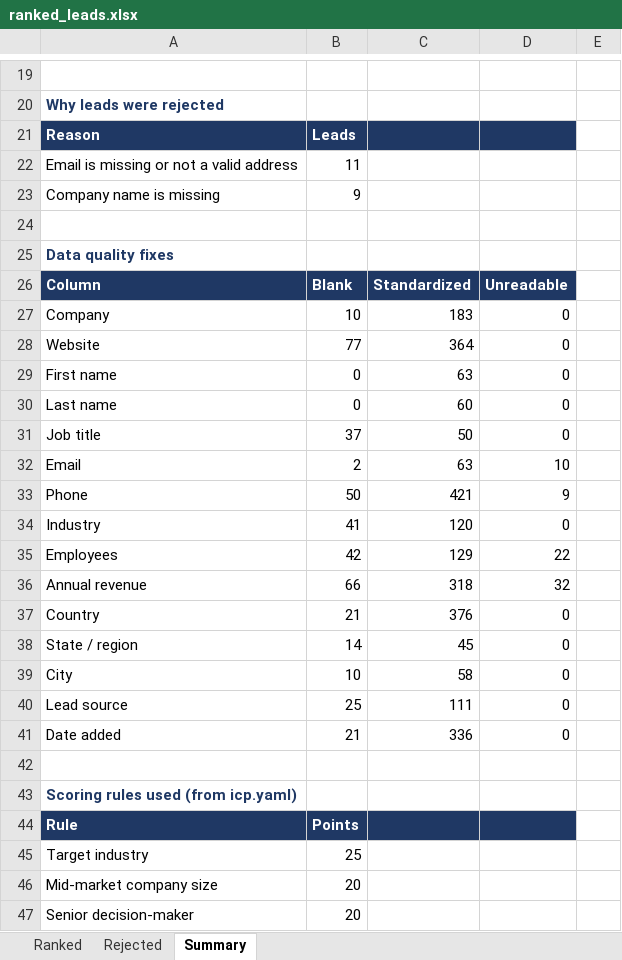
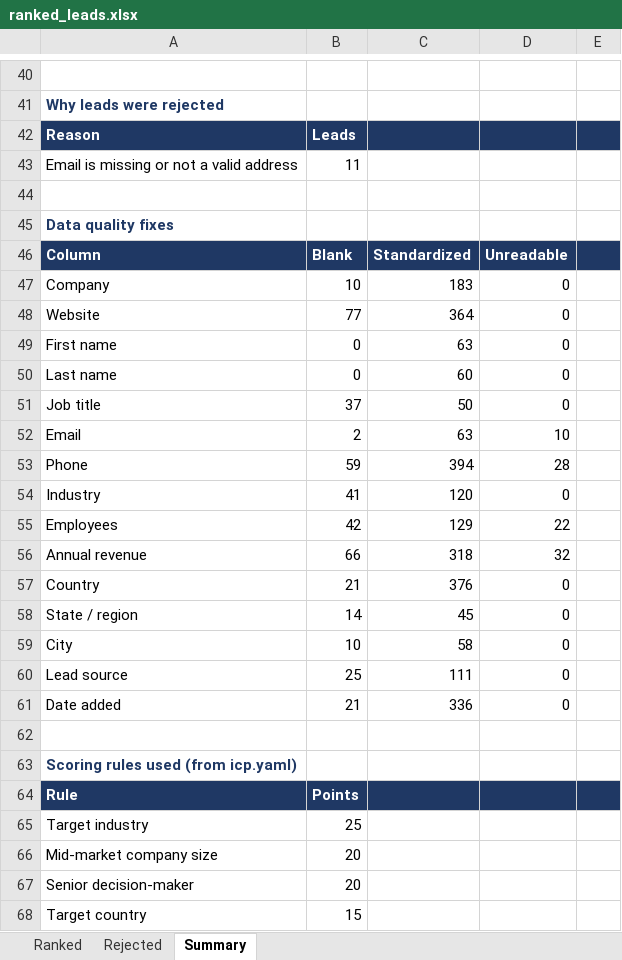
Before and after one commit to oluwaseyifatai556/b2b-lead-workflow, an Excel workbook: examples/ranked_leads.xlsx, sheet Summary, drawn as a sheet; only a part is shown, gaps mark what is left out; the shorter side is filled out with more unchanged rows; values as stored, in another font and other column widths than the file's, no borders; removed rows and columns are numbered as before the commit, all else as after; the diff covers the shown part only; the diff names each change by its address in the sheet, - before the commit and + after, or states it on an @@ line.

```diff
--- a/examples/ranked_leads.xlsx (sheet Summary)
+++ b/examples/ranked_leads.xlsx (sheet Summary)
-E42 fill: none
+E42 fill: #1F3864
-row 23: Company name is missing | 9
-E46 fill: none
+E46 fill: #1F3864
-row 33: Phone | 50 | 421 | 9
+row 53: Phone | 59 | 394 | 28
-E64 fill: none
+E64 fill: #1F3864
```
Also changed, not shown: 21 added rows, 9 edited cells and cell formats elsewhere in this sheet, sheet Ranked, sheet Rejected, 2 other files.
